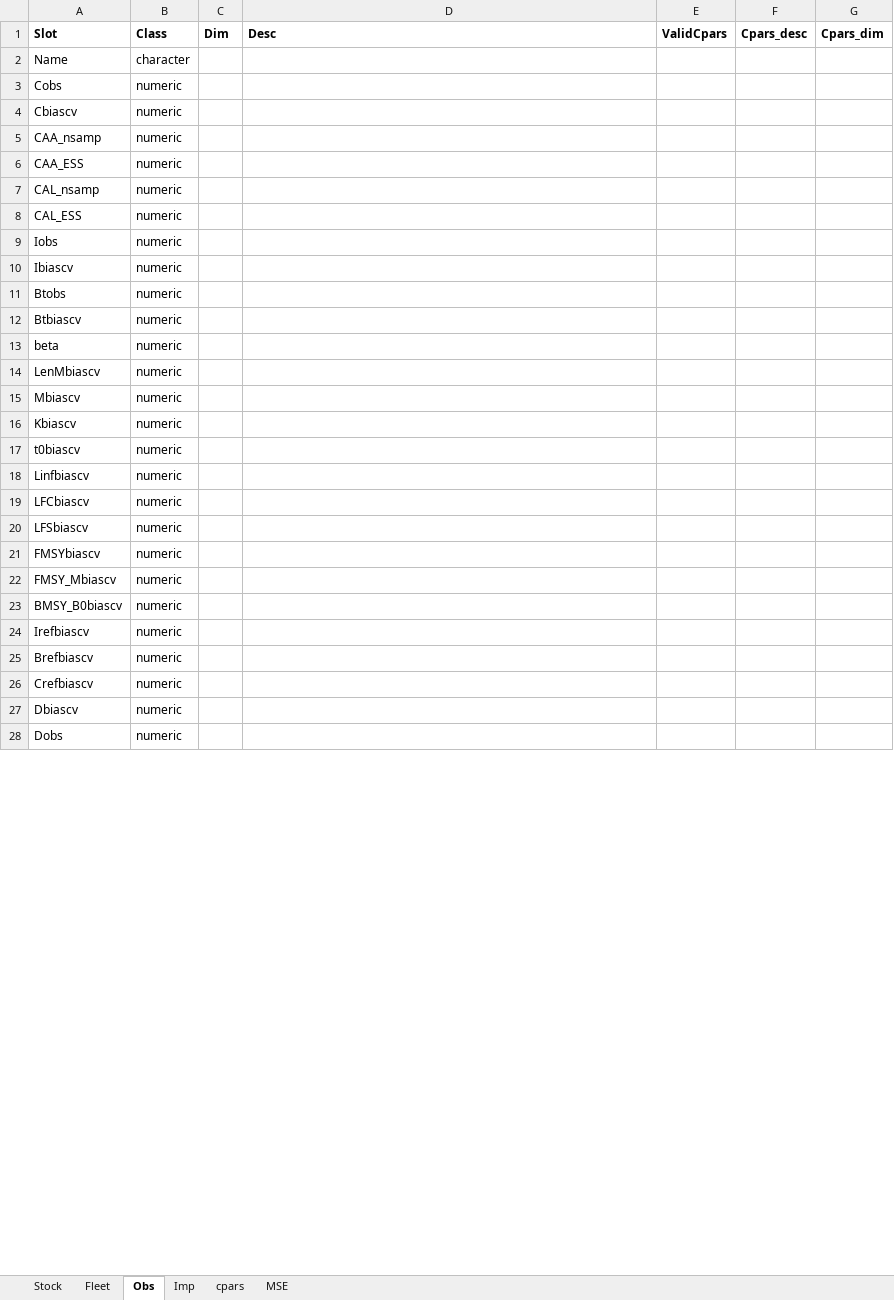
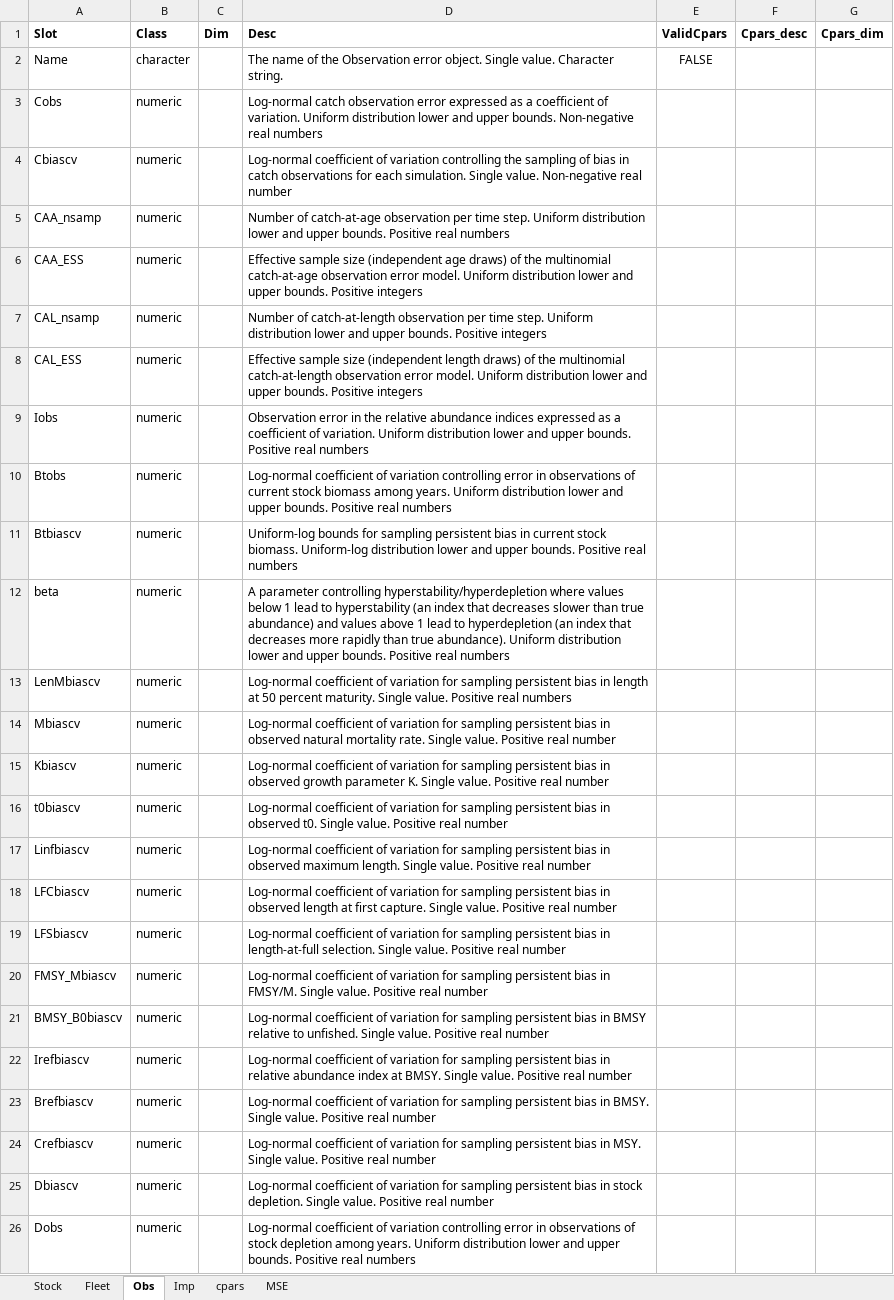
Before and after one commit to Blue-Matter/MSEtool, an Excel workbook: build_tools/Class_definitions/Class_definitions.xlsx, sheet Obs, drawn as a sheet; only a part is shown; values as stored, in another font and other column widths than the file's, no borders; removed rows and columns are numbered as before the commit, all else as after; the diff covers the shown part only; the diff names each change by its address in the sheet, - before the commit and + after, or states it on an @@ line.

Commit message:
update Obs parameters
- remove redundant slots
- add sigmaRbiascv to Obs
- update built in Obs objects

```diff
--- a/build_tools/Class_definitions/Class_definitions.xlsx (sheet Obs)
+++ b/build_tools/Class_definitions/Class_definitions.xlsx (sheet Obs)
-D2 (Desc): (empty)
+D2 (Desc): The name of the Observation error object. Single value. Character string.
-E2 (ValidCpars): (empty)
+E2 (ValidCpars): FALSE
-D3 (Desc): (empty)
+D3 (Desc): Log-normal catch observation error expressed as a coefficient of variation. Uniform distribution lower and upper bounds. Non-negative real numbers
-D4 (Desc): (empty)
+D4 (Desc): Log-normal coefficient of variation controlling the sampling of bias in catch observations for each simulation. Single value. Non-negative real number
-D5 (Desc): (empty)
+D5 (Desc): Number of catch-at-age observation per time step. Uniform distribution lower and upper bounds. Positive real numbers
-D6 (Desc): (empty)
+D6 (Desc): Effective sample size (independent age draws) of the multinomial catch-at-age observation error model. Uniform distribution lower and upper bounds. Positive integers
-D7 (Desc): (empty)
+D7 (Desc): Number of catch-at-length observation per time step. Uniform distribution lower and upper bounds. Positive integers
-D8 (Desc): (empty)
+D8 (Desc): Effective sample size (independent length draws) of the multinomial catch-at-length observation error model. Uniform distribution lower and upper bounds. Positive integers
-D9 (Desc): (empty)
+D9 (Desc): Observation error in the relative abundance indices expressed as a coefficient of variation. Uniform distribution lower and upper bounds. Positive real numbers
-row 10: Ibiascv | numeric
-D10 (Desc): (empty)
+D10 (Desc): Log-normal coefficient of variation controlling error in observations of current stock biomass among years. Uniform distribution lower and upper bounds. Positive real numbers
-D11 (Desc): (empty)
+D11 (Desc): Uniform-log bounds for sampling persistent bias in current stock biomass. Uniform-log distribution lower and upper bounds. Positive real numbers
-D12 (Desc): (empty)
+D12 (Desc): A parameter controlling hyperstability/hyperdepletion where values below 1 lead to hyperstability (an index that decreases slower than true abundance) and values above 1 lead to hyperdepletion (an index that decreases more rapidly than true abundance). Uniform distribution lower and upper bounds. Positive real numbers
-D13 (Desc): (empty)
+D13 (Desc): Log-normal coefficient of variation for sampling persistent bias in length at 50 percent maturity. Single value. Positive real numbers
-D14 (Desc): (empty)
+D14 (Desc): Log-normal coefficient of variation for sampling persistent bias in observed natural mortality rate. Single value. Positive real number
-D15 (Desc): (empty)
+D15 (Desc): Log-normal coefficient of variation for sampling persistent bias in observed growth parameter K. Single value. Positive real number
-D16 (Desc): (empty)
+D16 (Desc): Log-normal coefficient of variation for sampling persistent bias in observed t0. Single value. Positive real number
-D17 (Desc): (empty)
+D17 (Desc): Log-normal coefficient of variation for sampling persistent bias in observed maximum length. Single value. Positive real number
-D18 (Desc): (empty)
+D18 (Desc): Log-normal coefficient of variation for sampling persistent bias in observed length at first capture. Single value. Positive real number
-D19 (Desc): (empty)
+D19 (Desc): Log-normal coefficient of variation for sampling persistent bias in length-at-full selection. Single value. Positive real number
-row 21: FMSYbiascv | numeric
-D20 (Desc): (empty)
+D20 (Desc): Log-normal coefficient of variation for sampling persistent bias in FMSY/M. Single value. Positive real number
-D21 (Desc): (empty)
+D21 (Desc): Log-normal coefficient of variation for sampling persistent bias in BMSY relative to unfished. Single value. Positive real number
-D22 (Desc): (empty)
+D22 (Desc): Log-normal coefficient of variation for sampling persistent bias in relative abundance index at BMSY. Single value. Positive real number
-D23 (Desc): (empty)
+D23 (Desc): Log-normal coefficient of variation for sampling persistent bias in BMSY. Single value. Positive real number
-D24 (Desc): (empty)
+D24 (Desc): Log-normal coefficient of variation for sampling persistent bias in MSY. Single value. Positive real number
-D25 (Desc): (empty)
+D25 (Desc): Log-normal coefficient of variation for sampling persistent bias in stock depletion. Single value. Positive real number
-D26 (Desc): (empty)
+D26 (Desc): Log-normal coefficient of variation controlling error in observations of stock depletion among years. Uniform distribution lower and upper bounds. Positive real numbers
```
Also changed, not shown: 1 added row and 2 edited cells elsewhere in this sheet, sheet Imp, 12 other files.
